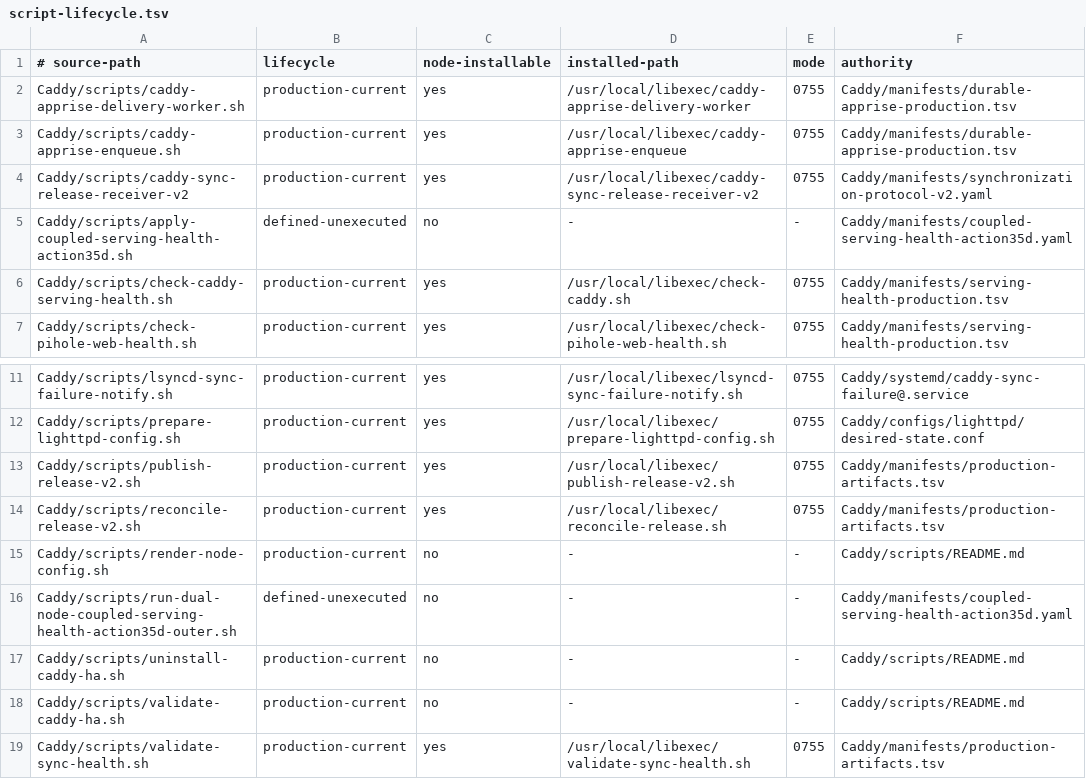
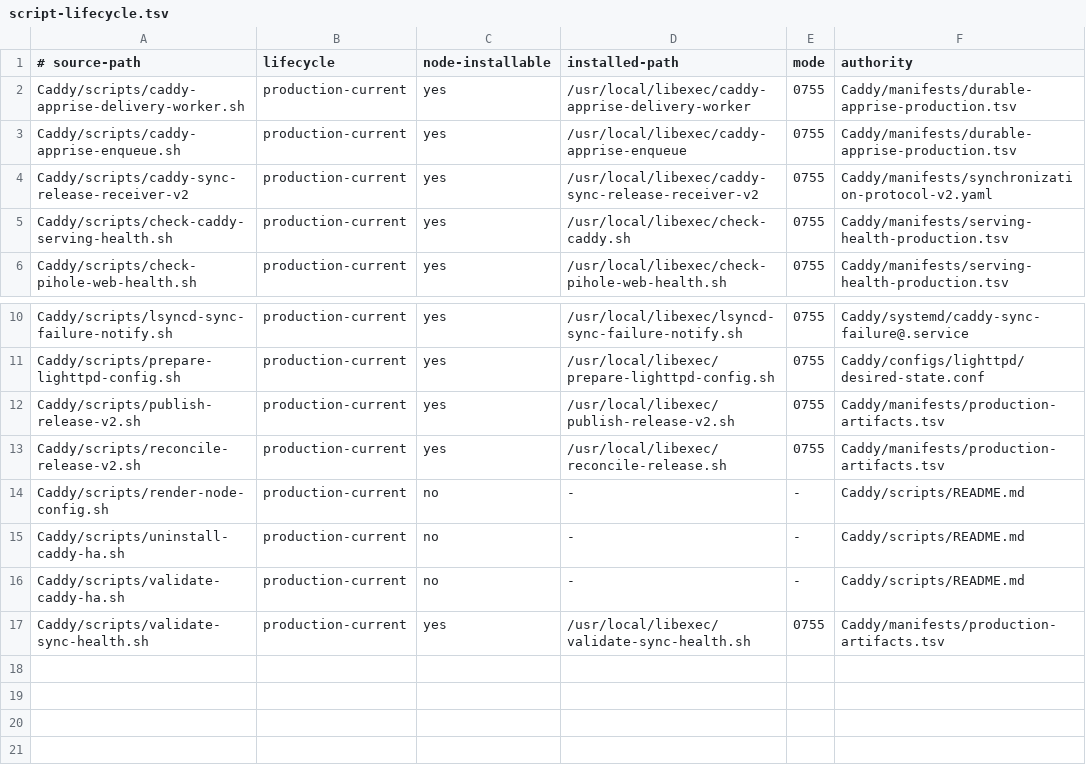
Before and after one commit to Racerx323/homelab-server-configs, a TSV file: Caddy/manifests/script-lifecycle.tsv, drawn as a sheet; only a part is shown, gaps mark what is left out; the diff names each change by its address in the sheet, - before the commit and + after, or states it on an @@ line.

Commit message:
Prune consumed Action 35d

```diff
--- a/Caddy/manifests/script-lifecycle.tsv
+++ b/Caddy/manifests/script-lifecycle.tsv
-row 5: Caddy/scripts/apply-coupled-serving-health-action35d.sh | defined-unexecuted | no | - | - | Caddy/manifests/coupled-serving-health-action35d.yaml
-row 16: Caddy/scripts/run-dual-node-coupled-serving-health-action35d-outer.sh | defined-unexecuted | no | - | - | Caddy/manifests/coupled-serving-health-action35d.yaml
```
Also changed, not shown: Caddy/manifests/manifest-lifecycle.tsv, deployment-streams.tsv, 6 other files.
